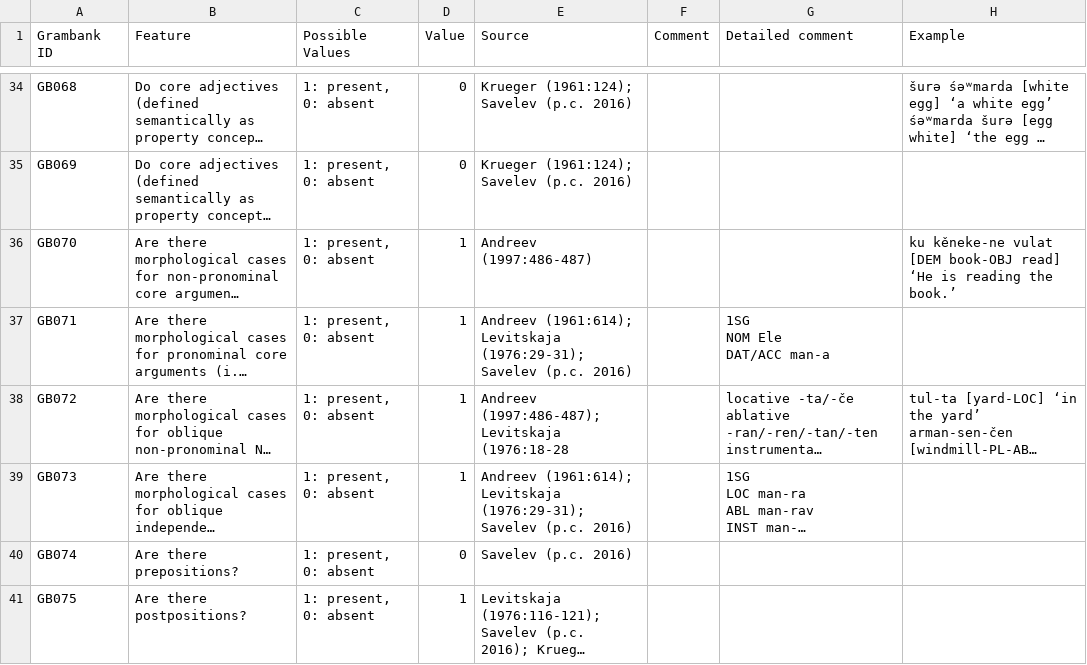
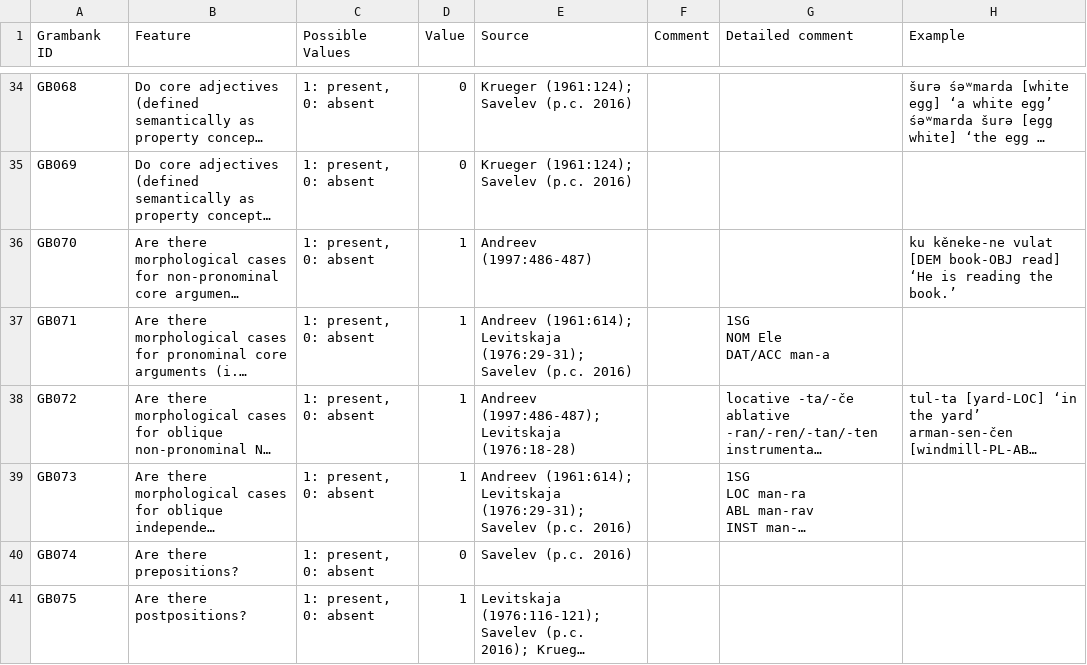
Before and after one commit to cldf-datasets/hueblerstability, a TSV file: raw/Chuvash (Southern dialect) [chuv1255].tsv, drawn as a sheet; only a part is shown, gaps mark what is left out; long unchanged cells end in …; the diff names each change by its address in the sheet, - before the commit and + after, or states it on an @@ line.

```diff
--- a/raw/Chuvash (Southern dialect) [chuv1255].tsv
+++ b/raw/Chuvash (Southern dialect) [chuv1255].tsv
-E38 (Source): …(1997:486-487); Levitskaja (1976:18-28
+E38 (Source): …(1997:486-487); Levitskaja (1976:18-28)
```
Also changed, not shown: etc/sources.csv, raw/Korean [kore1280].tsv, 2 other files.
